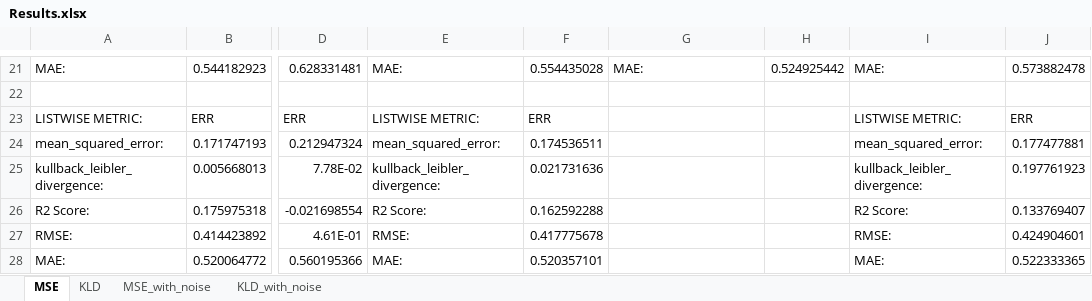
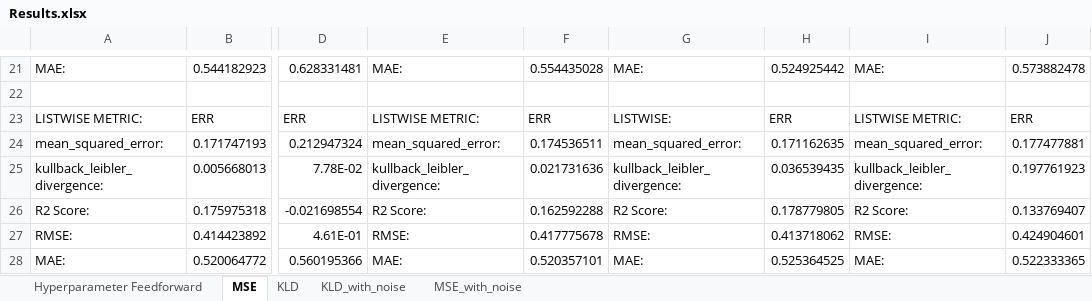
Before and after one commit to AaronWGoh/PerformancePredictionForLearningToRankSystems, an Excel workbook: Results.xlsx, sheet MSE, drawn as a sheet; only a part is shown, gaps mark what is left out; values as stored, in another font and other column widths than the file's, no borders; the diff covers the shown part only; the diff names each change by its address in the sheet, - before the commit and + after, or states it on an @@ line.

```diff
--- a/Results.xlsx (sheet MSE)
+++ b/Results.xlsx (sheet MSE)
+sheet tab: Hyperparameter Feedforward
@@ sheet tab order changed: Hyperparameter Feedforward | MSE | KLD | KLD_with_noise | MSE_with_noise @@
-G23: (empty)
+G23: LISTWISE:
-H23: (empty)
+H23: ERR
-G24: (empty)
+G24: mean_squared_error:
-H24: (empty)
+H24: 0.171162635
-G25: (empty)
+G25: kullback_leibler_divergence:
-H25: (empty)
+H25: 0.036539435
-G26: (empty)
+G26: R2 Score:
-H26: (empty)
+H26: 0.178779805
-G27: (empty)
+G27: RMSE:
-H27: (empty)
+H27: 0.413718062
-G28: (empty)
+G28: MAE:
-H28: (empty)
+H28: 0.525364525
```
Also changed, not shown: 22 edited cells elsewhere in this sheet, sheet MSE_with_noise, 7 other files.
